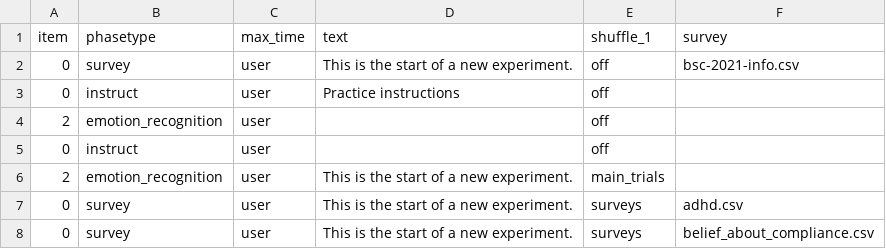
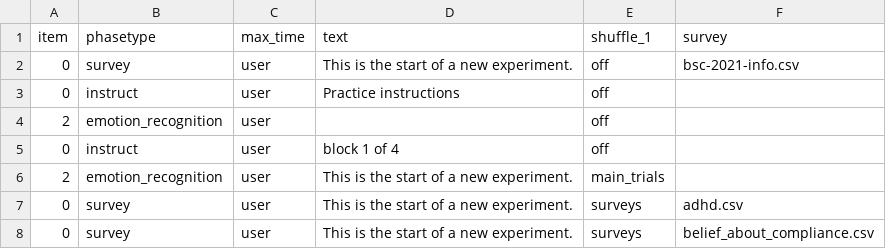
Before and after one commit to haffey-studies/bsc-2021, a CSV file: User/Projects/all_tasks/procedure_1.csv, drawn as a sheet; only a part is shown.

Commit message:
update to info sheet

```diff
--- a/User/Projects/all_tasks/procedure_1.csv
+++ b/User/Projects/all_tasks/procedure_1.csv
@@ -4,3 +4,3 @@ item,phasetype,max_time,text,shuffle_1,survey,
 2,emotion_recognition,user,,off,,
-0,instruct,user,,off,,
+0,instruct,user,block 1 of 4,off,,
 2,emotion_recognition,user,This is the start of a new experiment.,main_trials,,
```
Also changed, not shown: User/Surveys/stai-pandemic.csv, 7 other files.
